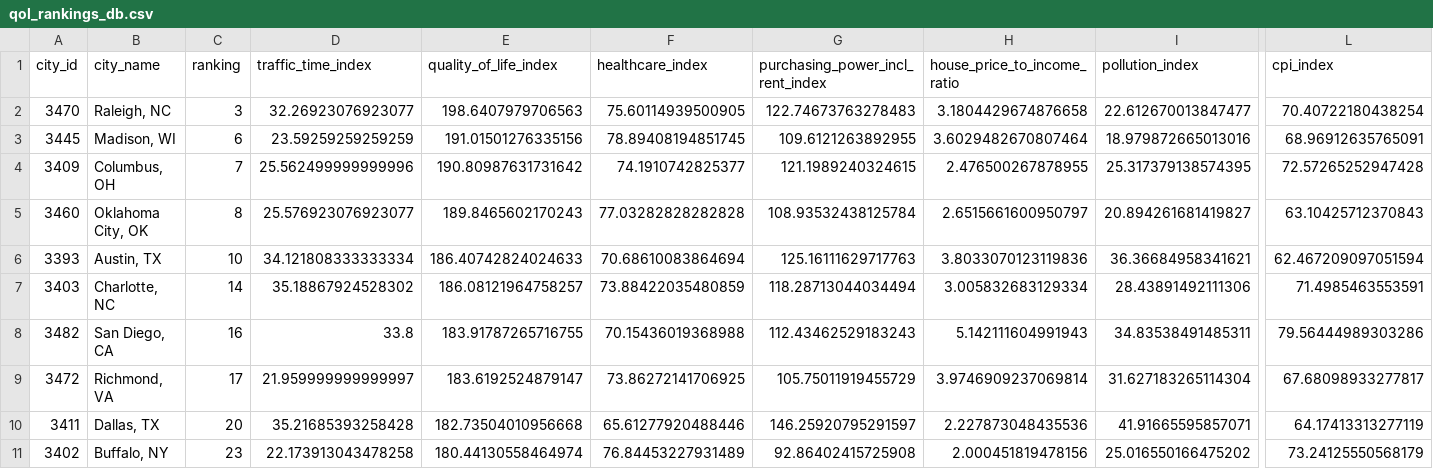
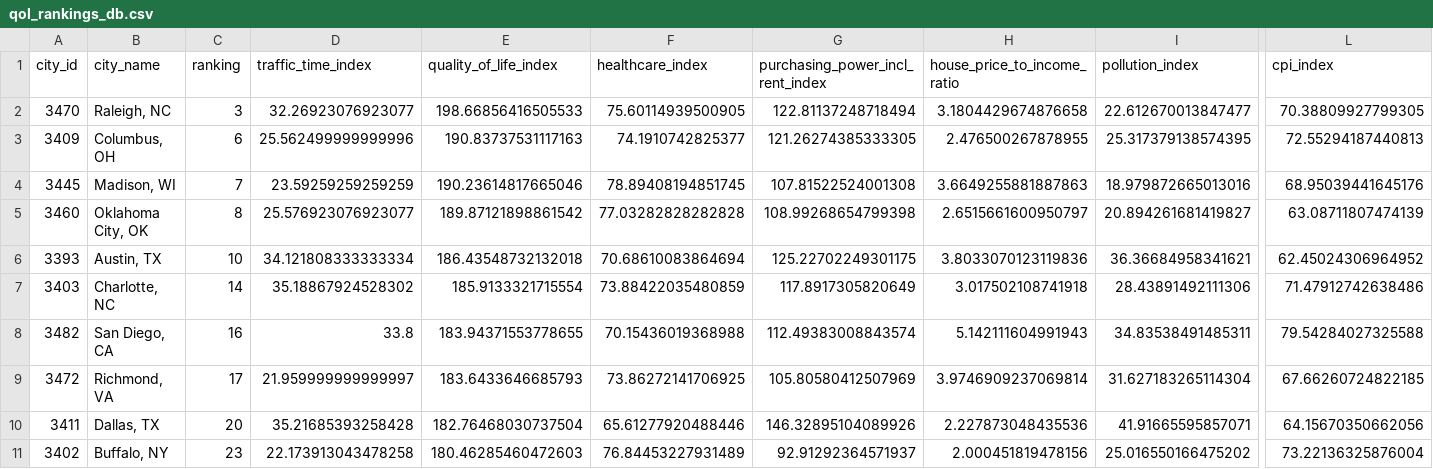
Before and after one commit to SEdgar97/Where-Should-I-Live, a CSV file: Resources/qol_rankings_db.csv, drawn as a sheet; only a part is shown, gaps mark what is left out; removed rows and columns are numbered as before the commit, all else as after; rows hold the shown columns only; the diff covers the shown part only; the diff names each change by its address in the sheet, - before the commit and + after, or states it on an @@ line.

```diff
--- a/Resources/qol_rankings_db.csv
+++ b/Resources/qol_rankings_db.csv
-E2 (quality_of_life_index): 198.6407979706563
+E2 (quality_of_life_index): 198.66856416505533
-G2 (purchasing_power_incl_rent_index): 122.74673763278483
+G2 (purchasing_power_incl_rent_index): 122.81137248718494
-L2 (cpi_index): 70.40722180438254
+L2 (cpi_index): 70.38809927799305
-row 3: 3445 | Madison, WI | 6 | 23.59259259259259 | 191.01501276335156 | 78.89408194851745 | 109.6121263892955 | 3.6029482670807464 | 18.979872665013016 | 68.96912635765091
-C3 (ranking): 7
+C3 (ranking): 6
-E3 (quality_of_life_index): 190.80987631731642
+E3 (quality_of_life_index): 190.83737531117163
-G3 (purchasing_power_incl_rent_index): 121.1989240324615
+G3 (purchasing_power_incl_rent_index): 121.26274385333305
-L3 (cpi_index): 72.57265252947428
+L3 (cpi_index): 72.55294187440813
+row 4: 3445 | Madison, WI | 7 | 23.59259259259259 | 190.23614817665046 | 78.89408194851745 | 107.81522524001308 | 3.6649255881887863 | 18.979872665013016 | 68.95039441645176
-E5 (quality_of_life_index): 189.8465602170243
+E5 (quality_of_life_index): 189.87121898861542
-G5 (purchasing_power_incl_rent_index): 108.93532438125784
+G5 (purchasing_power_incl_rent_index): 108.99268654799398
-L5 (cpi_index): 63.10425712370843
+L5 (cpi_index): 63.08711807474139
-E6 (quality_of_life_index): 186.40742824024633
+E6 (quality_of_life_index): 186.43548732132018
-G6 (purchasing_power_incl_rent_index): 125.16111629717763
+G6 (purchasing_power_incl_rent_index): 125.22702249301175
-L6 (cpi_index): 62.467209097051594
+L6 (cpi_index): 62.45024306964952
-E7 (quality_of_life_index): 186.08121964758257
+E7 (quality_of_life_index): 185.9133321715554
-G7 (purchasing_power_incl_rent_index): 118.28713044034494
+G7 (purchasing_power_incl_rent_index): 117.8917305820649
-H7 (house_price_to_income_ratio): 3.005832683129334
+H7 (house_price_to_income_ratio): 3.017502108741918
-L7 (cpi_index): 71.4985463553591
+L7 (cpi_index): 71.47912742638486
-E8 (quality_of_life_index): 183.91787265716755
+E8 (quality_of_life_index): 183.94371553778655
-G8 (purchasing_power_incl_rent_index): 112.43462529183243
+G8 (purchasing_power_incl_rent_index): 112.49383008843574
-L8 (cpi_index): 79.56444989303286
+L8 (cpi_index): 79.54284027325588
-E9 (quality_of_life_index): 183.6192524879147
+E9 (quality_of_life_index): 183.6433646685793
-G9 (purchasing_power_incl_rent_index): 105.75011919455729
+G9 (purchasing_power_incl_rent_index): 105.80580412507969
-L9 (cpi_index): 67.68098933277817
+L9 (cpi_index): 67.66260724822185
-E10 (quality_of_life_index): 182.73504010956668
+E10 (quality_of_life_index): 182.76468030737504
-G10 (purchasing_power_incl_rent_index): 146.25920795291597
+G10 (purchasing_power_incl_rent_index): 146.32895104089926
-L10 (cpi_index): 64.17413313277119
+L10 (cpi_index): 64.15670350662056
-E11 (quality_of_life_index): 180.44130558464974
+E11 (quality_of_life_index): 180.46285460472603
-G11 (purchasing_power_incl_rent_index): 92.86402415725908
+G11 (purchasing_power_incl_rent_index): 92.91292364571937
-L11 (cpi_index): 73.24125550568179
+L11 (cpi_index): 73.22136325876004
```
Also changed, not shown: 122 edited cells elsewhere in this file, Resources/col_rankings_db.csv, Resources/crime_rankings_db.csv, 6 other files.
